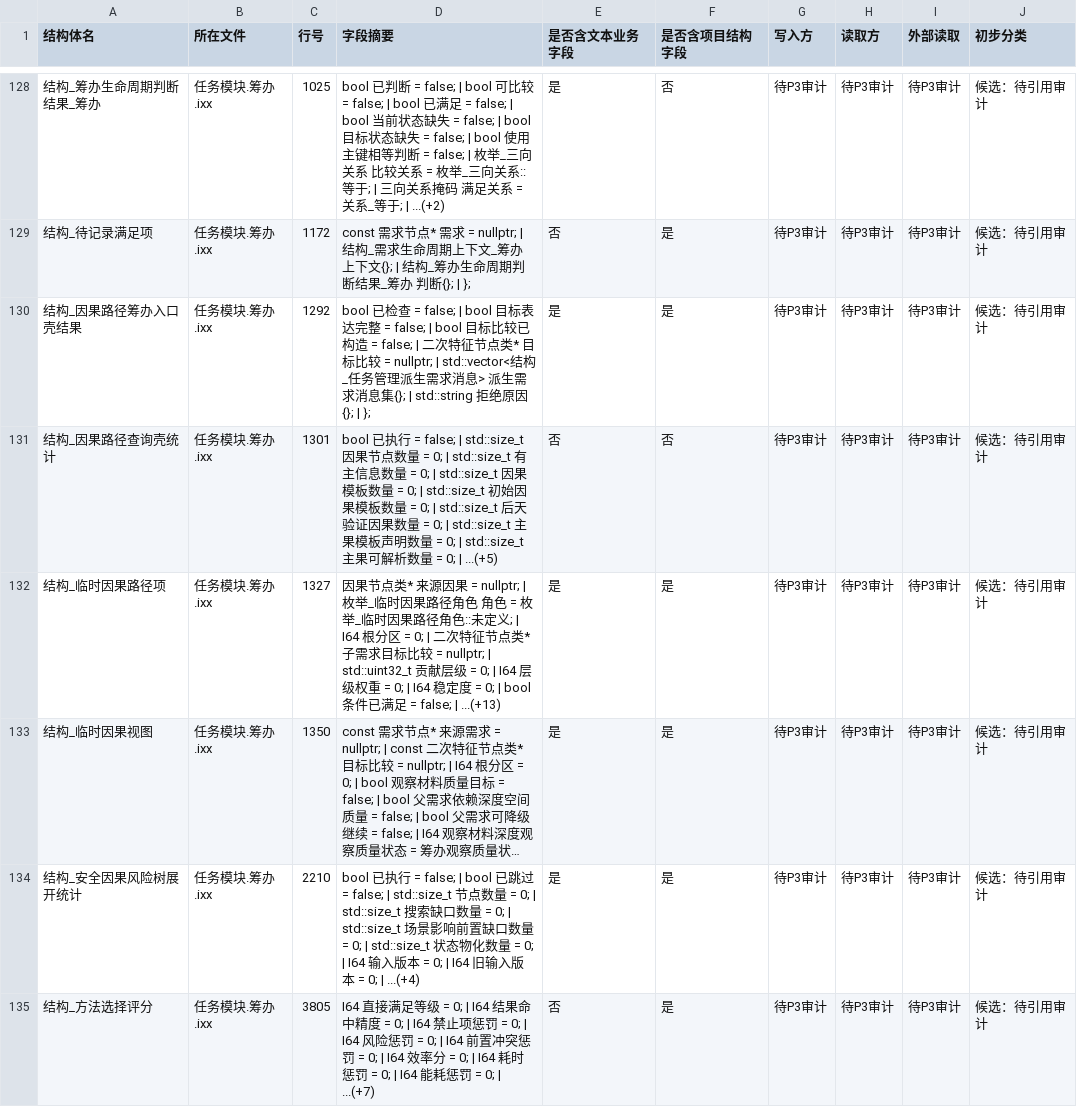
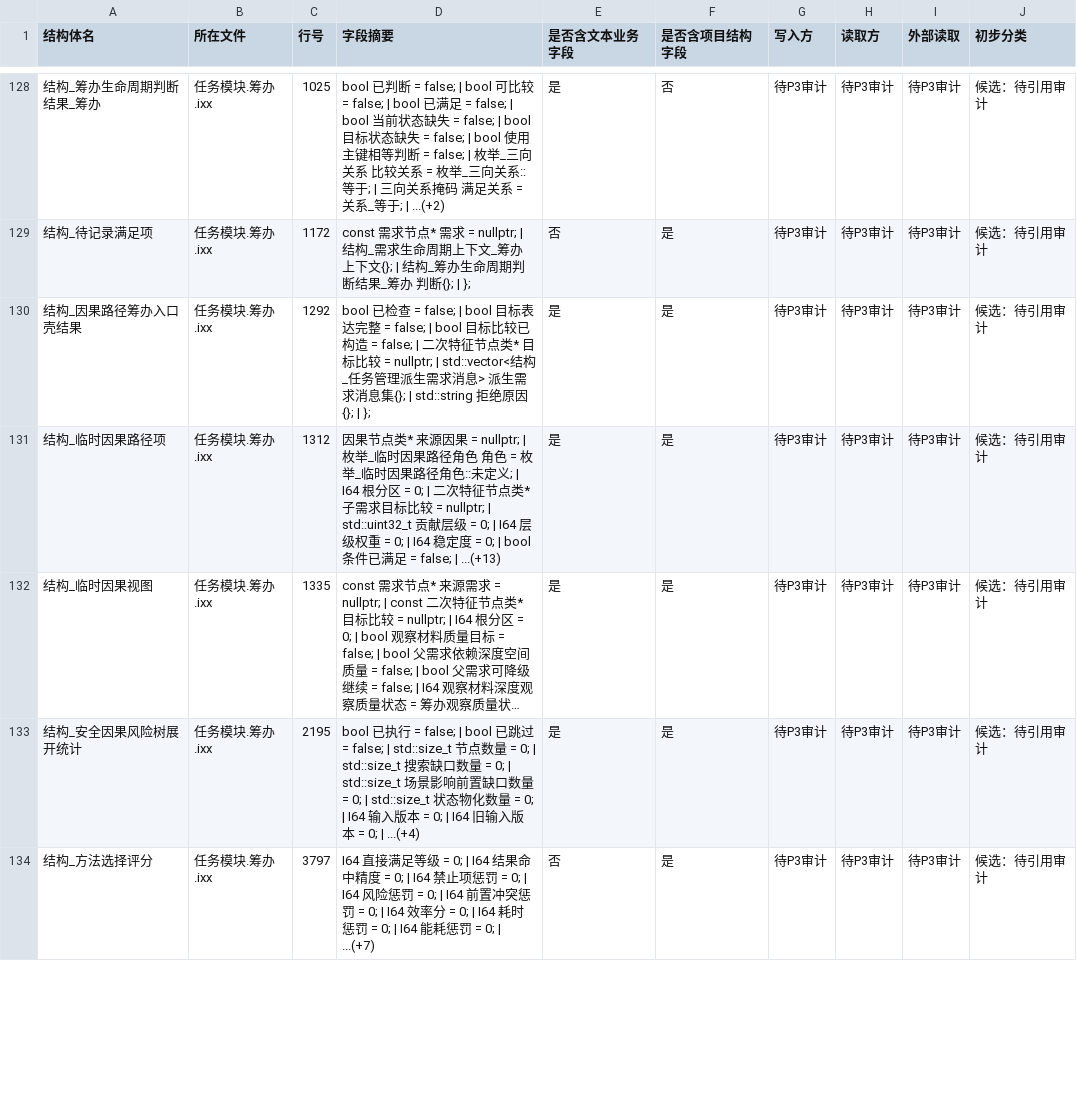
Before and after one commit to chunhaizh-cyber/Birthplace-of-digital-civilization, a TSV file: 实施记录/20260618_项目结构体审计_结构体清单.tsv, drawn as a sheet; only a part is shown, gaps mark what is left out; long unchanged cells end in …; removed rows and columns are numbered as before the commit, all else as after; the diff covers the shown part only; the diff names each change by its address in the sheet, - before the commit and + after, or states it on an @@ line.

```diff
--- a/实施记录/20260618_项目结构体审计_结构体清单.tsv
+++ b/实施记录/20260618_项目结构体审计_结构体清单.tsv
-row 131: 结构_因果路径查询壳统计 | 任务模块.筹办.ixx | 1301 | bool 已执行 = false; | std::size_t 因果节点数量 = 0; | std::size_t 有主信息数量 = 0; | std::size_t 因果模板数量 = 0; | std::size_t 初始因果模板数量 = 0; | std::size_t 后天验证因果数量 = 0; | std::size_t 主果模板声明数量 = 0; | std::size_t 主果可解析数量 = 0; | ...(+5) | 否 | 否 | 待P3审计 | 待P3审计 | 待P3审计 | 候选：待引用审计
-C131 (行号): 1327
+C131 (行号): 1312
-C132 (行号): 1350
+C132 (行号): 1335
-C133 (行号): 2210
+C133 (行号): 2195
-C134 (行号): 3805
+C134 (行号): 3797
```
Also changed, not shown: 5 edited cells elsewhere in this file, 5 other files.
